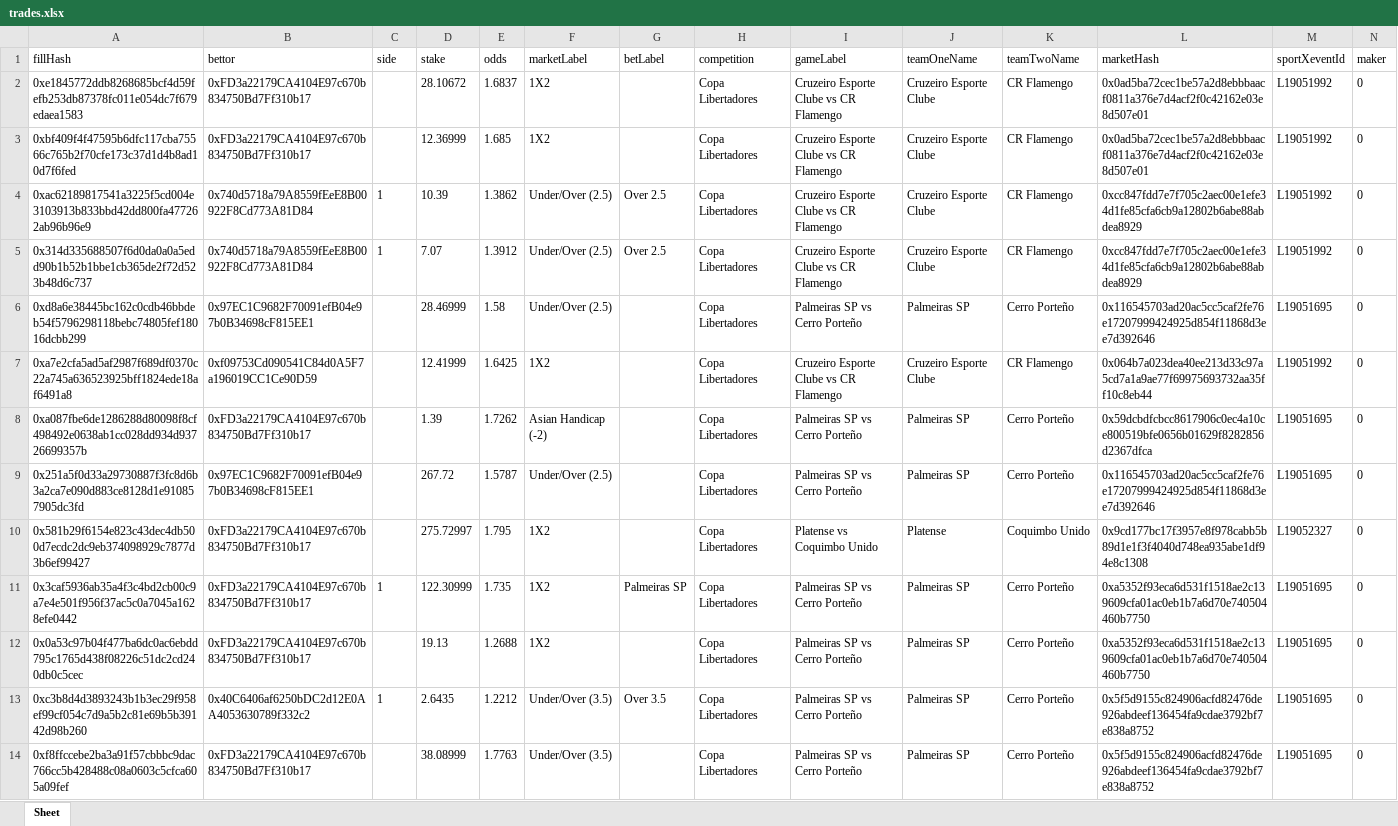
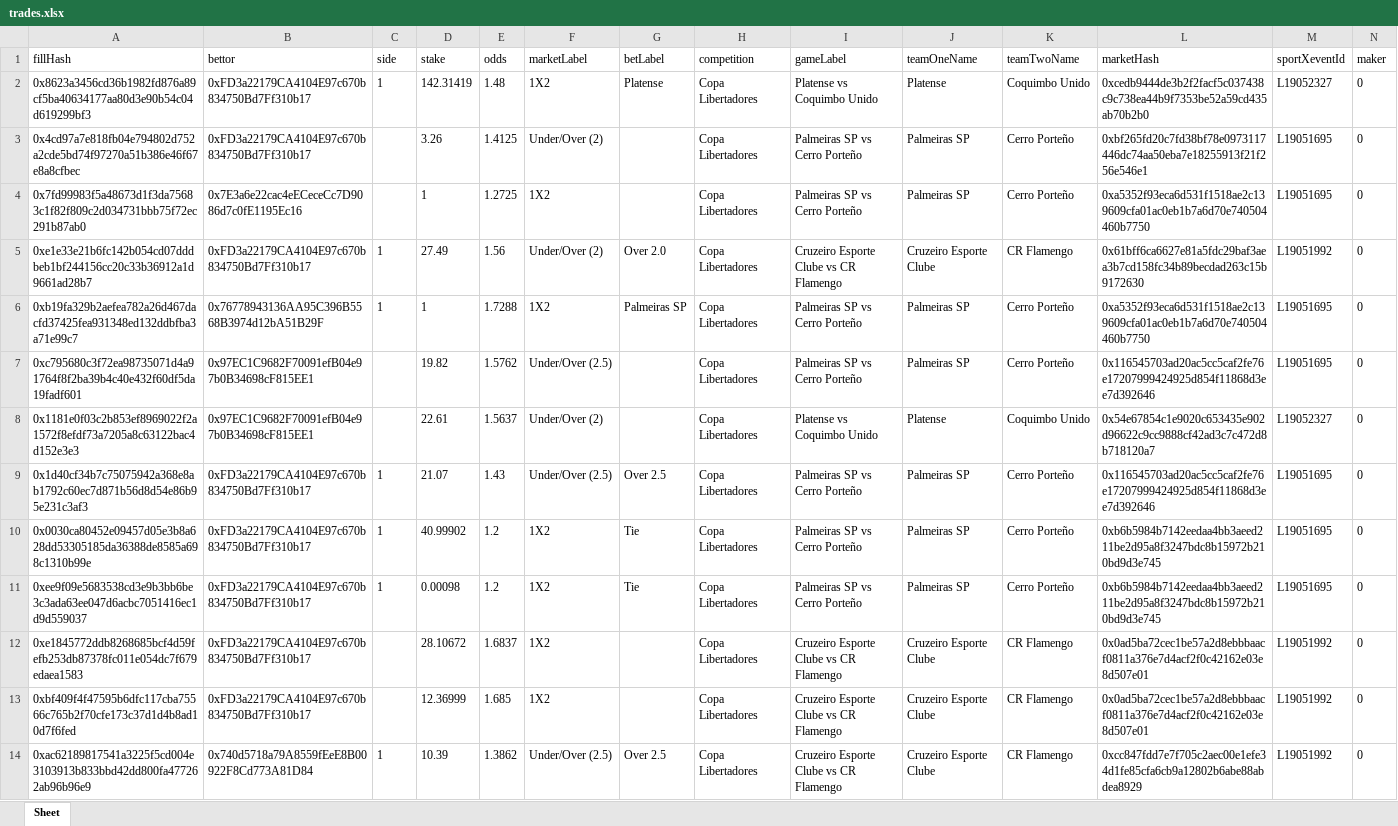
Before and after one commit to aimidas1/transactions_sxbet, an Excel workbook: data/sxbet/ligas/Copa Libertadores/trades.xlsx, sheet Sheet, drawn as a sheet; only a part is shown; the shorter side is filled out with more unchanged rows; values as stored, in another font and other column widths than the file's, no borders; rows hold the shown columns only; the diff names each change by its address in the sheet, - before the commit and + after, or states it on an @@ line.

Commit message:
Update soccer trades 2026-08-12 13:04:23 UTC

```diff
--- a/data/sxbet/ligas/Copa Libertadores/trades.xlsx (sheet Sheet)
+++ b/data/sxbet/ligas/Copa Libertadores/trades.xlsx (sheet Sheet)
+row 2: 0x8623a3456cd36b1982fd876a89cf5ba40634177aa80d3e90b54c04d619299bf3 | 0xFD3a22179CA4104E97c670b834750Bd7Ff310b17 | 1 | 142.31419 | 1.48 | 1X2 | Platense | Copa Libertadores | Platense vs Coquimbo Unido | Platense | Coquimbo Unido | 0xcedb9444de3b2f2facf5c037438c9c738ea44b9f7353be52a59cd435ab70b2b0 | L19052327 | 0
+row 3: 0x4cd97a7e818fb04e794802d752a2cde5bd74f97270a51b386e46f67e8a8cfbec | 0xFD3a22179CA4104E97c670b834750Bd7Ff310b17 |  | 3.26 | 1.4125 | Under/Over (2) |  | Copa Libertadores | Palmeiras SP vs Cerro Porteño | Palmeiras SP | Cerro Porteño | 0xbf265fd20c7fd38bf78e0973117446dc74aa50eba7e18255913f21f256e546e1 | L19051695 | 0
+row 4: 0x7fd99983f5a48673d1f3da75683c1f82f809c2d034731bbb75f72ec291b87ab0 | 0x7E3a6e22cac4eECeceCc7D9086d7c0fE1195Ec16 |  | 1 | 1.2725 | 1X2 |  | Copa Libertadores | Palmeiras SP vs Cerro Porteño | Palmeiras SP | Cerro Porteño | 0xa5352f93eca6d531f1518ae2c139609cfa01ac0eb1b7a6d70e740504460b7750 | L19051695 | 0
+row 5: 0xe1e33e21b6fc142b054cd07dddbeb1bf244156cc20c33b36912a1d9661ad28b7 | 0xFD3a22179CA4104E97c670b834750Bd7Ff310b17 | 1 | 27.49 | 1.56 | Under/Over (2) | Over 2.0 | Copa Libertadores | Cruzeiro Esporte Clube vs CR Flamengo | Cruzeiro Esporte Clube | CR Flamengo | 0x61bff6ca6627e81a5fdc29baf3aea3b7cd158fc34b89becdad263c15b9172630 | L19051992 | 0
+row 6: 0xb19fa329b2aefea782a26d467dacfd37425fea931348ed132ddbfba3a71e99c7 | 0x76778943136AA95C396B5568B3974d12bA51B29F | 1 | 1 | 1.7288 | 1X2 | Palmeiras SP | Copa Libertadores | Palmeiras SP vs Cerro Porteño | Palmeiras SP | Cerro Porteño | 0xa5352f93eca6d531f1518ae2c139609cfa01ac0eb1b7a6d70e740504460b7750 | L19051695 | 0
+row 7: 0xc795680c3f72ea98735071d4a91764f8f2ba39b4c40e432f60df5da19fadf601 | 0x97EC1C9682F70091efB04e97b0B34698cF815EE1 |  | 19.82 | 1.5762 | Under/Over (2.5) |  | Copa Libertadores | Palmeiras SP vs Cerro Porteño | Palmeiras SP | Cerro Porteño | 0x116545703ad20ac5cc5caf2fe76e17207999424925d854f11868d3ee7d392646 | L19051695 | 0
+row 8: 0x1181e0f03c2b853ef8969022f2a1572f8efdf73a7205a8c63122bac4d152e3e3 | 0x97EC1C9682F70091efB04e97b0B34698cF815EE1 |  | 22.61 | 1.5637 | Under/Over (2) |  | Copa Libertadores | Platense vs Coquimbo Unido | Platense | Coquimbo Unido | 0x54e67854c1e9020c653435e902d96622c9cc9888cf42ad3c7c472d8b718120a7 | L19052327 | 0
+row 9: 0x1d40cf34b7c75075942a368e8ab1792c60ec7d871b56d8d54e86b95e231c3af3 | 0xFD3a22179CA4104E97c670b834750Bd7Ff310b17 | 1 | 21.07 | 1.43 | Under/Over (2.5) | Over 2.5 | Copa Libertadores | Palmeiras SP vs Cerro Porteño | Palmeiras SP | Cerro Porteño | 0x116545703ad20ac5cc5caf2fe76e17207999424925d854f11868d3ee7d392646 | L19051695 | 0
+row 10: 0x0030ca80452e09457d05e3b8a628dd53305185da36388de8585a698c1310b99e | 0xFD3a22179CA4104E97c670b834750Bd7Ff310b17 | 1 | 40.99902 | 1.2 | 1X2 | Tie | Copa Libertadores | Palmeiras SP vs Cerro Porteño | Palmeiras SP | Cerro Porteño | 0xb6b5984b7142eedaa4bb3aeed211be2d95a8f3247bdc8b15972b210bd9d3e745 | L19051695 | 0
+row 11: 0xee9f09e5683538cd3e9b3bb6be3c3ada63ee047d6acbc7051416ec1d9d559037 | 0xFD3a22179CA4104E97c670b834750Bd7Ff310b17 | 1 | 0.00098 | 1.2 | 1X2 | Tie | Copa Libertadores | Palmeiras SP vs Cerro Porteño | Palmeiras SP | Cerro Porteño | 0xb6b5984b7142eedaa4bb3aeed211be2d95a8f3247bdc8b15972b210bd9d3e745 | L19051695 | 0
```
Also changed, not shown: data/sxbet/ligas/Copa Sudamericana/trades.xlsx, data/sxbet/ligas/Europa League_UEFA/trades.xlsx, 11 other files.
